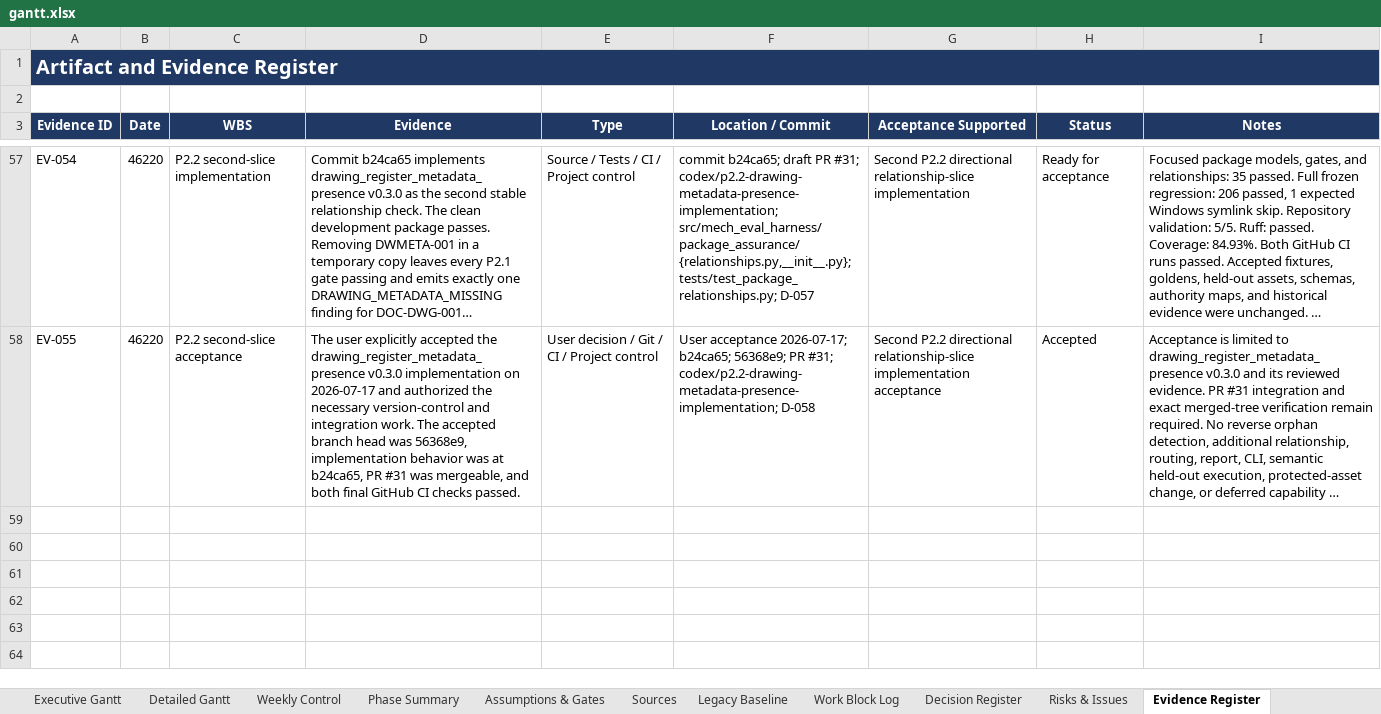
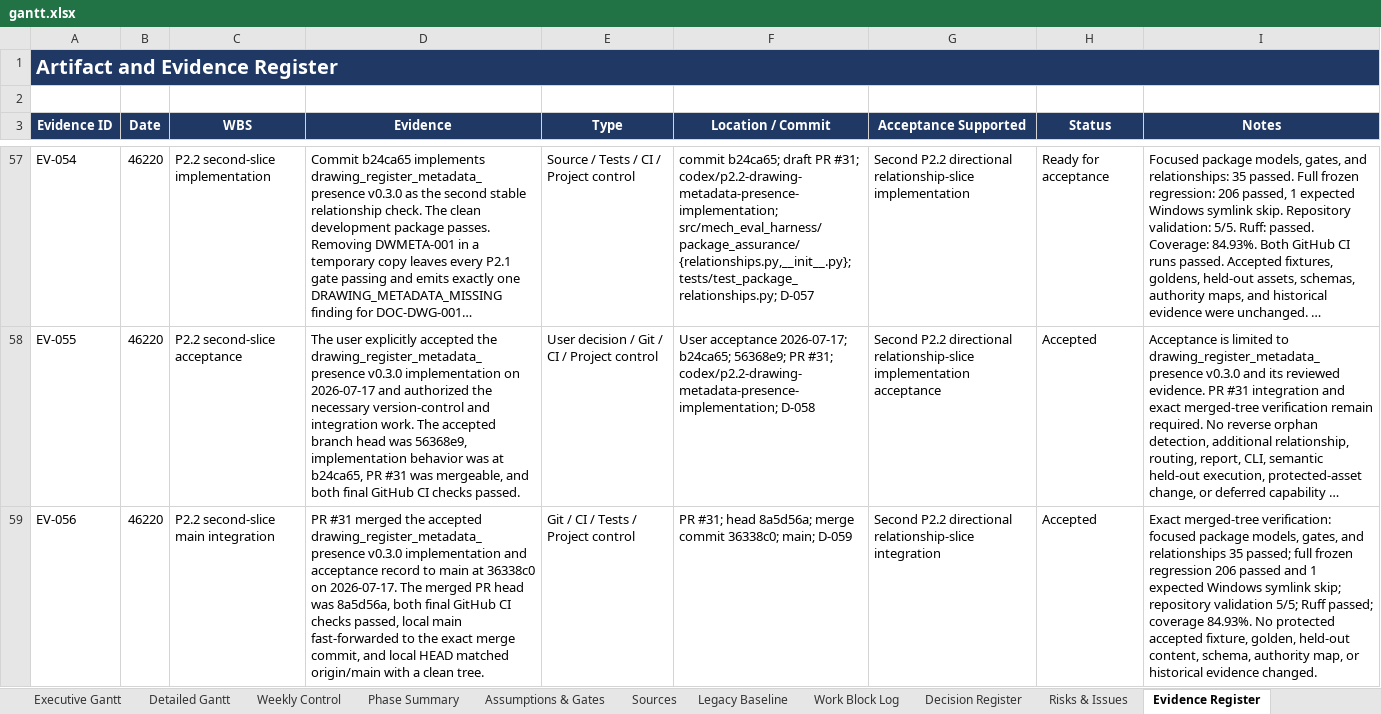
Before and after one commit to Jason-Jensen/mechanical-technical-document-evaluation-harness, an Excel workbook: gantt.xlsx, sheet Evidence Register, drawn as a sheet; only a part is shown, gaps mark what is left out; long unchanged cells end in …; values as stored, in another font and other column widths than the file's, no borders; the diff covers the shown part only; the diff names each change by its address in the sheet, - before the commit and + after, or states it on an @@ line.

Commit message:
Define P2.2 drawing metadata register authority

```diff
--- a/gantt.xlsx (sheet Evidence Register)
+++ b/gantt.xlsx (sheet Evidence Register)
+row 59: EV-056 | 46220 | P2.2 second-slice main integration | PR #31 merged the accepted drawing_register_metadata_presence v0.3.0 implementation and acceptance record to main at 36338c0 on 2026-07-17. The merged PR head was 8a5d56a, both final GitHub CI checks passed, local main fast-forwarded to the exact merge commit, and local HEAD matched origin/main with a clean tree. | Git / CI / Tests / Project control | PR #31; head 8a5d56a; merge commit 36338c0; main; D-059 | Second P2.2 directional relationship-slice integration | Accepted | Exact merged-tree verification: focused package models, gates, and relationships 35 passed; full frozen regression 206 passed and 1 expected Windows symlink skip; repository validation 5/5; Ruff passed; coverage 84.93%. No protected accepted fixture, golden, held-out content, schema, authority map, or historical evidence changed.
```
Also changed, not shown: 1 added row elsewhere in this sheet, sheet Pilot Dashboard, sheet Decision Register, sheet Pilot Gantt, sheet Start Here, sheet AI Context, charts or pictures, 5 other files.
